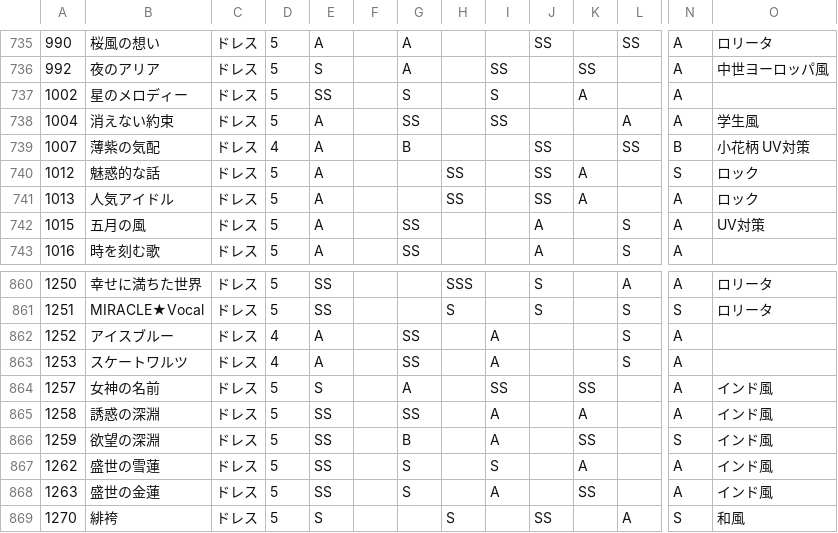
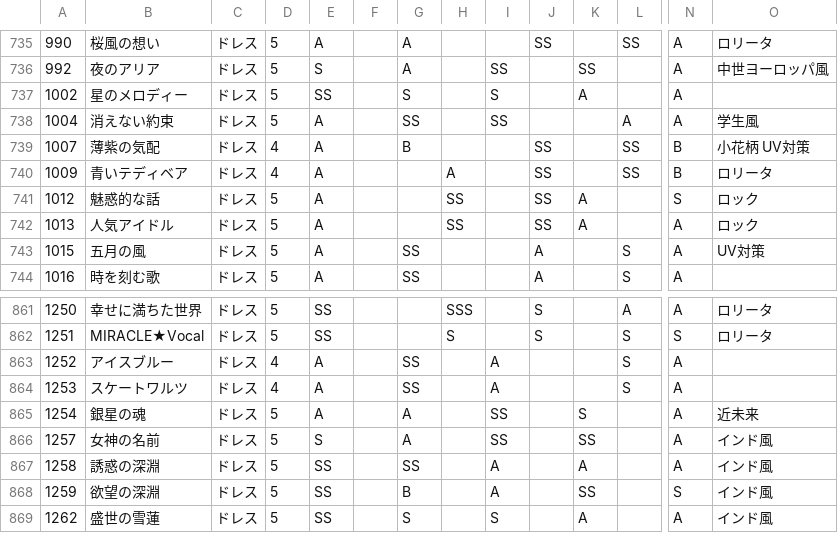
Before and after one commit to ShTair/MiracleNikkiData, a CSV file: Items/1_Dress.csv, drawn as a sheet; only a part is shown, gaps mark what is left out; the shorter side is filled out with more unchanged rows; rows hold the shown columns only; the diff names each change by its address in the sheet, - before the commit and + after, or states it on an @@ line.

```diff
--- a/Items/1_Dress.csv
+++ b/Items/1_Dress.csv
+row 740: 1009 | 青いテディベア | ドレス | 4 | A |  |  | A |  | SS |  | SS | B | ロリータ
+row 865: 1254 | 銀星の魂 | ドレス | 5 | A |  | A |  | SS |  | S |  | A | 近未来
```
Also changed, not shown: Items/0_Hairstyle.csv, Items/2_Coat.csv, 3 other files.
